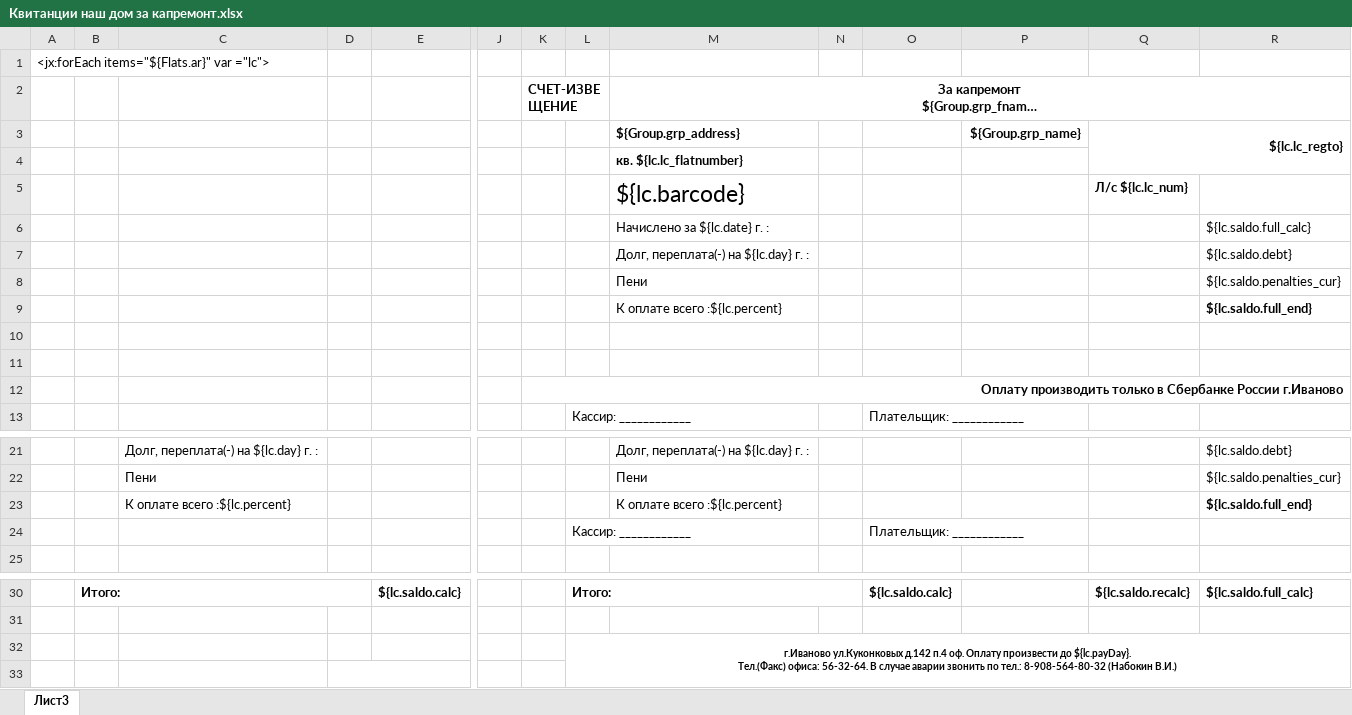
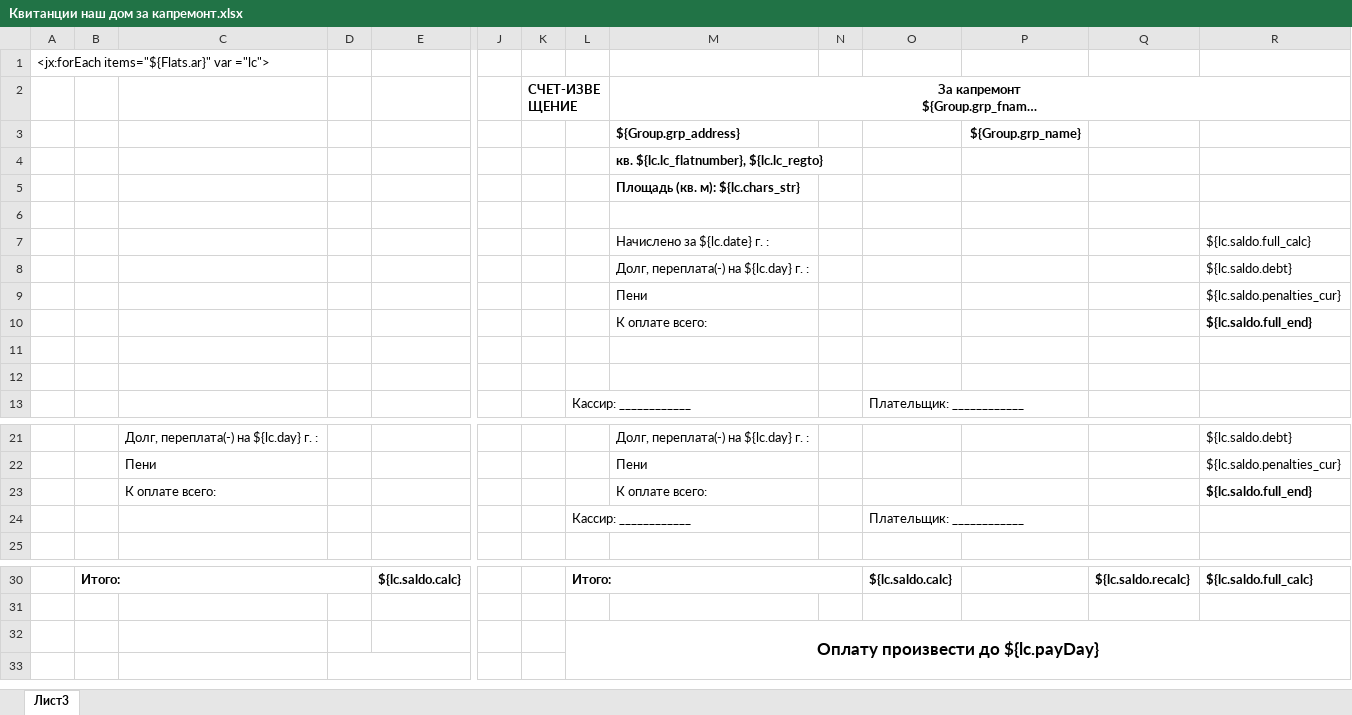
Before and after one commit to AlexeyKashintsev/TSG, an Excel workbook: app/Отчеты/Квитанции наш дом за капремонт.xlsx, sheet Лист3, drawn as a sheet; only a part is shown, gaps mark what is left out; long unchanged cells end in …; values as stored, in another font and other column widths than the file's, no borders; removed rows and columns are numbered as before the commit, all else as after; rows hold the shown columns only; ↵ is a line break in a cell; the diff names each change by its address in the sheet, - before the commit and + after, or states it on an @@ line.

Commit message:
Поправил шаблон по кап ремонту

```diff
--- a/app/Отчеты/Квитанции наш дом за капремонт.xlsx (sheet Лист3)
+++ b/app/Отчеты/Квитанции наш дом за капремонт.xlsx (sheet Лист3)
-Q3: ${lc.lc_regto}
+Q3: (empty)
-Q3:R4 merged
-M4: кв. ${lc.lc_flatnumber}
+M4: кв. ${lc.lc_flatnumber}, ${lc.lc_regto}
+row 5:  |  |  |  |  |  |  |  | Площадь (кв. м): ${lc.chars_str}
-row 6:  |  |  |  |  |  |  |  | ${lc.barcode} |  |  |  | Л/с ${lc.lc_num}
+row 6: (empty)
-M10: К оплате всего :${lc.percent}
+M10: К оплате всего:
-row 12:  |  |  |  |  |  | Оплату производить только в Сбербанке России г.Иваново
-C23: К оплате всего :${lc.percent}
+C23: К оплате всего:
-M23: К оплате всего :${lc.percent}
+M23: К оплате всего:
-L32: г.Иваново ул.Куконковых д.142 п.4 оф. Оплату произвести до ${lc.payDay}. ↵ Тел.(Факс) офиса: 56-32-64. В случае аварии звонить по тел.: 8-908-564-80-32 (Набокин В.И.)
+L32: Оплату произвести до ${lc.payDay}
@@ L32 text size: larger @@
```
